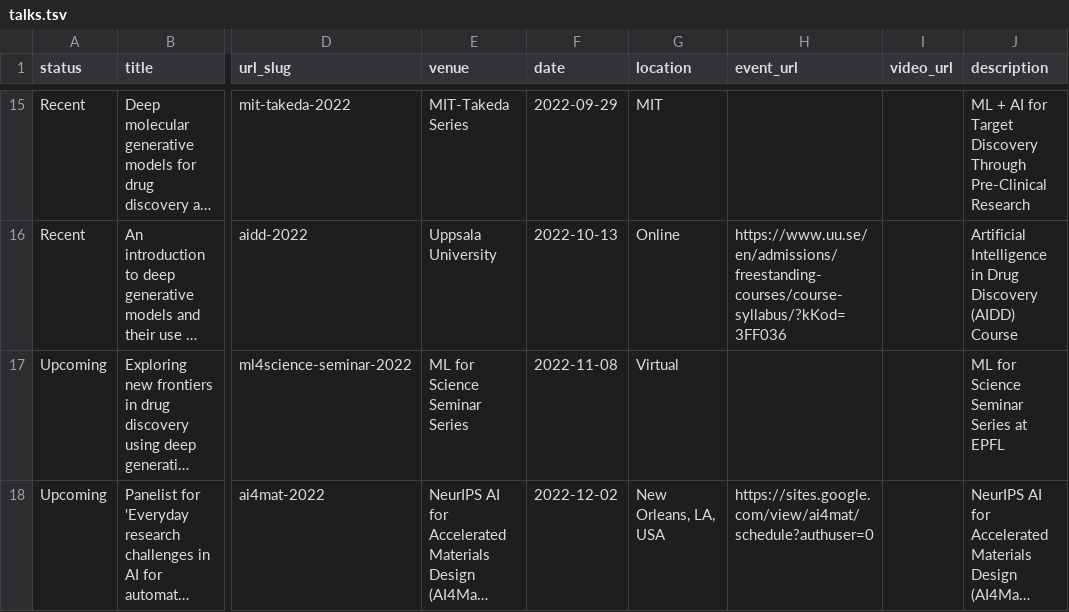
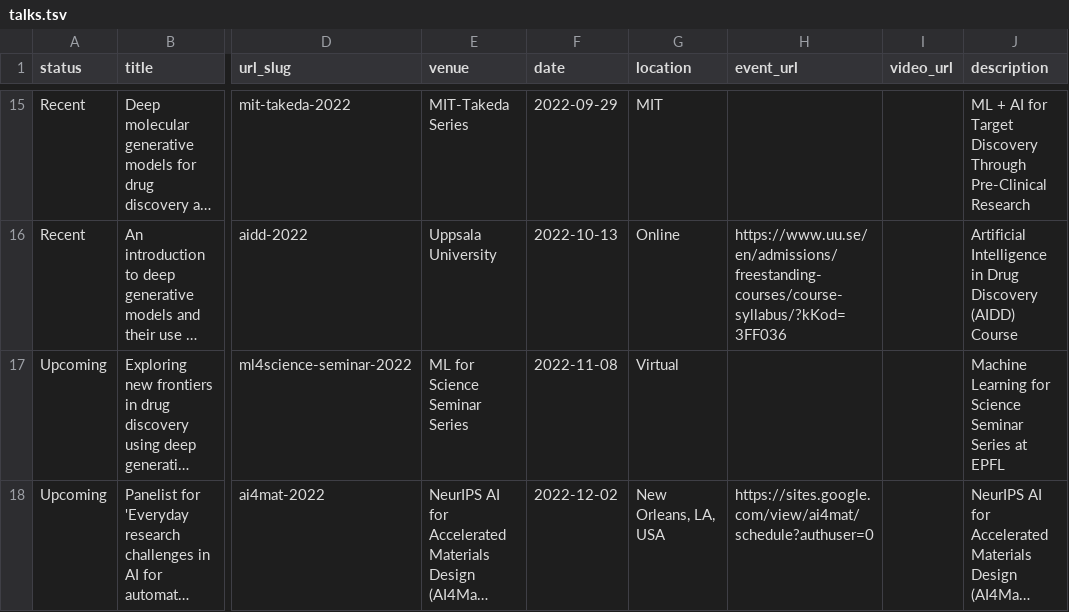
Before and after one commit to rociomer/rociomer.github.io, a TSV file: markdown_generator/talks.tsv, drawn as a sheet; only a part is shown, gaps mark what is left out; long unchanged cells end in …; the diff names each change by its address in the sheet, - before the commit and + after, or states it on an @@ line.

Commit message:
Updating talks

```diff
--- a/markdown_generator/talks.tsv
+++ b/markdown_generator/talks.tsv
-J17 (description): ML for Science Seminar Series at EPFL
+J17 (description): Machine Learning for Science Seminar Series at EPFL
```
Also changed, not shown: 1 other file.
